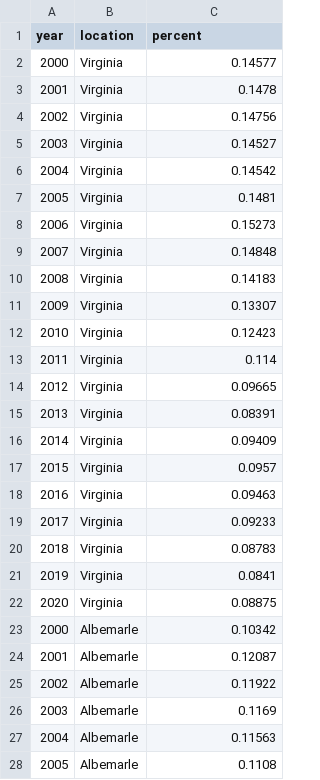
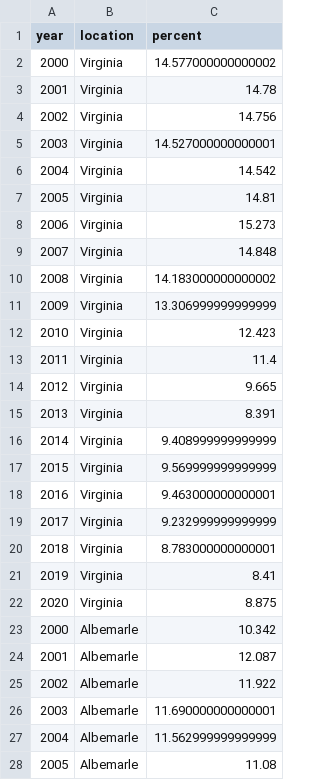
Before and after one commit to virginiaequitycenter/stepping-stones, a CSV file: data/births_mothers_nohs.csv, drawn as a sheet; only a part is shown; the diff covers the shown part only.

Commit message:
add revised code/data

```diff
--- a/data/births_mothers_nohs.csv
+++ b/data/births_mothers_nohs.csv
@@ -1,28 +1,28 @@
 year,location,percent
-2000,Virginia,0.14577
-2001,Virginia,0.1478
-2002,Virginia,0.14756
-2003,Virginia,0.14527
-2004,Virginia,0.14542
-2005,Virginia,0.1481
-2006,Virginia,0.15273
-2007,Virginia,0.14848
-2008,Virginia,0.14183
-2009,Virginia,0.13307
-2010,Virginia,0.12423
-2011,Virginia,0.114
-2012,Virginia,0.09665
-2013,Virginia,0.08391
-2014,Virginia,0.09409
-2015,Virginia,0.0957
-2016,Virginia,0.09463
-2017,Virginia,0.09233
-2018,Virginia,0.08783
-2019,Virginia,0.0841
-2020,Virginia,0.08875
-2000,Albemarle,0.10342
-2001,Albemarle,0.12087
-2002,Albemarle,0.11922
-2003,Albemarle,0.1169
-2004,Albemarle,0.11563
-2005,Albemarle,0.1108
+2000,Virginia,14.577000000000002
+2001,Virginia,14.78
+2002,Virginia,14.756
+2003,Virginia,14.527000000000001
+2004,Virginia,14.542
+2005,Virginia,14.81
+2006,Virginia,15.273
+2007,Virginia,14.848
+2008,Virginia,14.183000000000002
+2009,Virginia,13.306999999999999
+2010,Virginia,12.423
+2011,Virginia,11.4
+2012,Virginia,9.665
+2013,Virginia,8.391
+2014,Virginia,9.408999999999999
+2015,Virginia,9.569999999999999
+2016,Virginia,9.463000000000001
+2017,Virginia,9.232999999999999
+2018,Virginia,8.783000000000001
+2019,Virginia,8.41
+2020,Virginia,8.875
+2000,Albemarle,10.342
+2001,Albemarle,12.087
+2002,Albemarle,11.922
+2003,Albemarle,11.690000000000001
+2004,Albemarle,11.562999999999999
+2005,Albemarle,11.08
```
Also changed, not shown: 36 edited cells elsewhere in this file, 13 other files.
